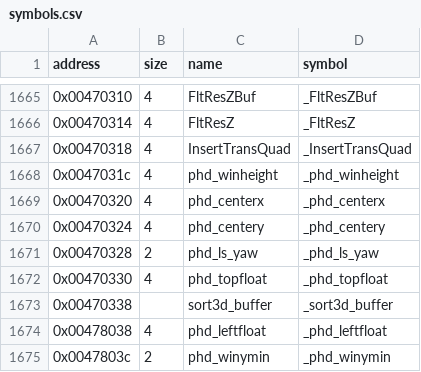
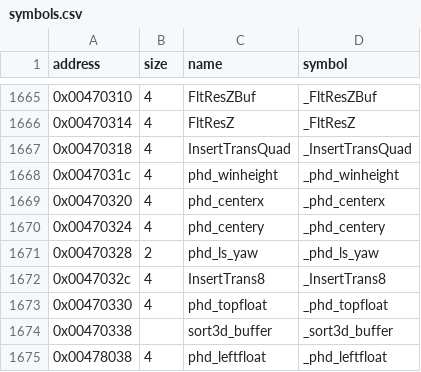
Before and after one commit to LostArtefacts/tr02, a CSV file: config/symbols.csv, drawn as a sheet; only a part is shown, gaps mark what is left out; the shorter side is filled out with more unchanged rows; the diff names each change by its address in the sheet, - before the commit and + after, or states it on an @@ line.

```diff
--- a/config/symbols.csv
+++ b/config/symbols.csv
+row 1672: 0x0047032c | 4 | InsertTrans8 | _InsertTrans8
```
Also changed, not shown: 2 other files.
